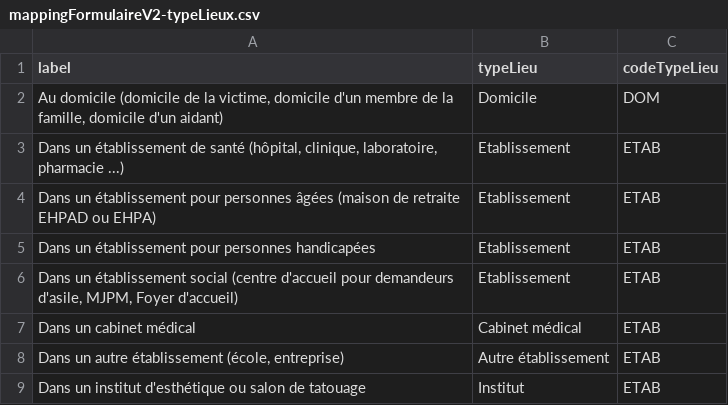
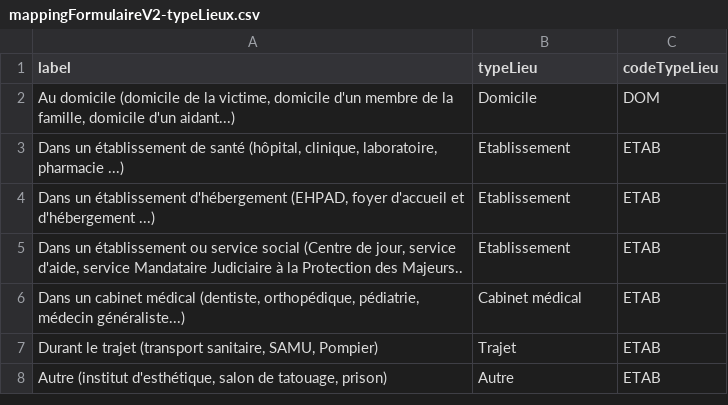
Before and after one commit to DNUM-SocialGouv/SIReclamations, a CSV file: src/main/resources/data/mappingFormulaireV2-typeLieux.csv, drawn as a sheet.

```diff
--- a/src/main/resources/data/mappingFormulaireV2-typeLieux.csv
+++ b/src/main/resources/data/mappingFormulaireV2-typeLieux.csv
@@ -1,9 +1,8 @@
 label;typeLieu;codeTypeLieu
-Au domicile (domicile de la victime, domicile d'un membre de la famille, domicile d'un aidant);Domicile;DOM
+Au domicile (domicile de la victime, domicile d'un membre de la famille, domicile d'un aidant...);Domicile;DOM
 Dans un établissement de santé (hôpital, clinique, laboratoire, pharmacie ...);Etablissement;ETAB
-Dans un établissement pour personnes âgées (maison de retraite EHPAD ou EHPA);Etablissement;ETAB
-Dans un établissement pour personnes handicapées;Etablissement;ETAB
-Dans un établissement social (centre d'accueil pour demandeurs d'asile, MJPM, Foyer d'accueil);Etablissement;ETAB
-Dans un cabinet médical;Cabinet médical;ETAB
-Dans un autre établissement (école, entreprise);Autre établissement;ETAB
-Dans un institut d'esthétique ou salon de tatouage;Institut;ETAB
+Dans un établissement d'hébergement (EHPAD, foyer d'accueil et d'hébergement ...);Etablissement;ETAB
+Dans un établissement ou service social (Centre de jour, service d'aide, service Mandataire Judiciaire à la Protection des Majeurs..;Etablissement;ETAB
+Dans un cabinet médical (dentiste, orthopédique, pédiatrie, médecin généraliste...);Cabinet médical;ETAB
+Durant le trajet (transport sanitaire, SAMU, Pompier);Trajet;ETAB
+Autre (institut d'esthétique, salon de tatouage, prison);Autre;ETAB
```
Also changed, not shown: src/main/resources/data/mappingFormulaireV2.csv, src/main/resources/data/misEnCauseEtablissement.csv, 21 other files.
